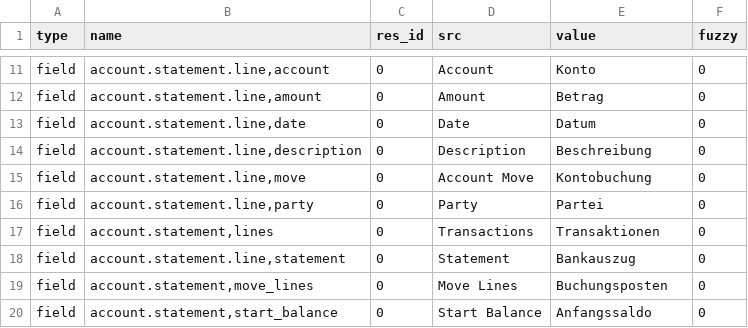
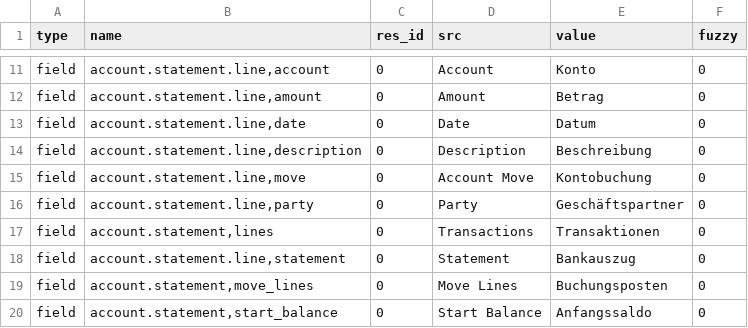
Before and after one commit to coopengo/account_statement, a CSV file: de_DE.csv, drawn as a sheet; only a part is shown, gaps mark what is left out.

Commit message:
updated translation for de_DE

```diff
--- a/de_DE.csv
+++ b/de_DE.csv
@@ -17,3 +17,3 @@ field,"account.statement.line,description",0,Description,Beschreibung,0
 field,"account.statement.line,move",0,Account Move,Kontobuchung,0
-field,"account.statement.line,party",0,Party,Partei,0
+field,"account.statement.line,party",0,Party,Geschäftspartner,0
 field,"account.statement,lines",0,Transactions,Transaktionen,0
```
